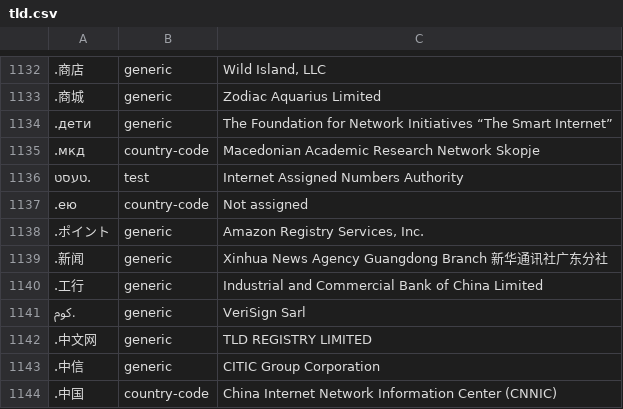
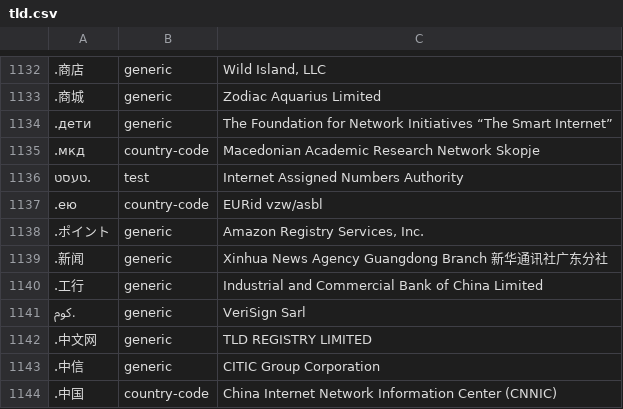
Before and after one commit to nojimage/tld-crawler, a CSV file: data/tld.csv, drawn as a sheet; only a part is shown, gaps mark what is left out; the diff names each change by its address in the sheet, - before the commit and + after, or states it on an @@ line.

```diff
--- a/data/tld.csv
+++ b/data/tld.csv
-C1137: Not assigned
+C1137: EURid vzw/asbl
```
Also changed, not shown: 2 other files.
